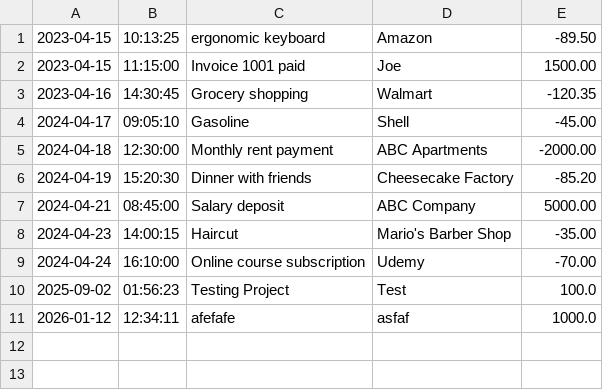
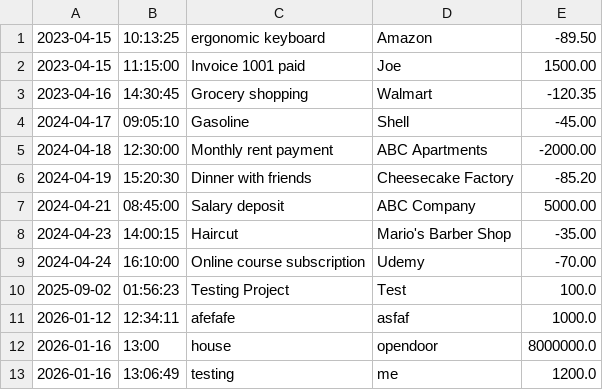
Before and after one commit to shaheer-spec/Finantial-Tracker-2.0, a CSV file: transactions.csv, drawn as a sheet.

```diff
--- a/transactions.csv
+++ b/transactions.csv
@@ -11 +11,3 @@
 2026-01-12|12:34:11|afefafe|asfaf|1000.0
+2026-01-16|13:00|house|opendoor|8000000.0
+2026-01-16|13:06:49|testing|me|1200.0
```
Also changed, not shown: 3 other files.
